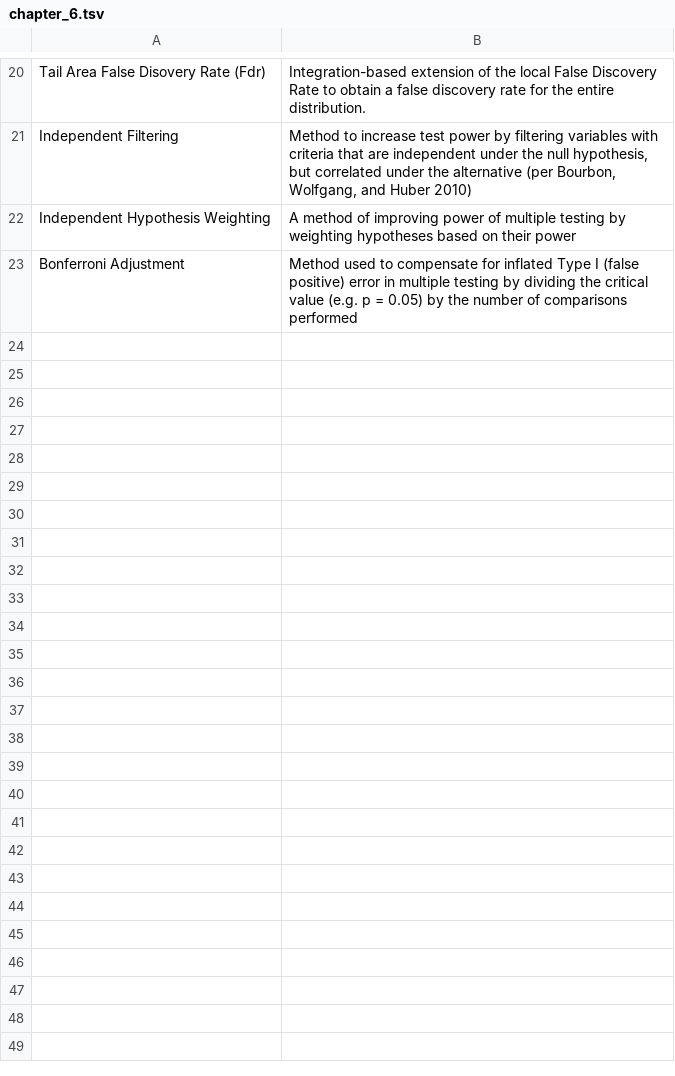
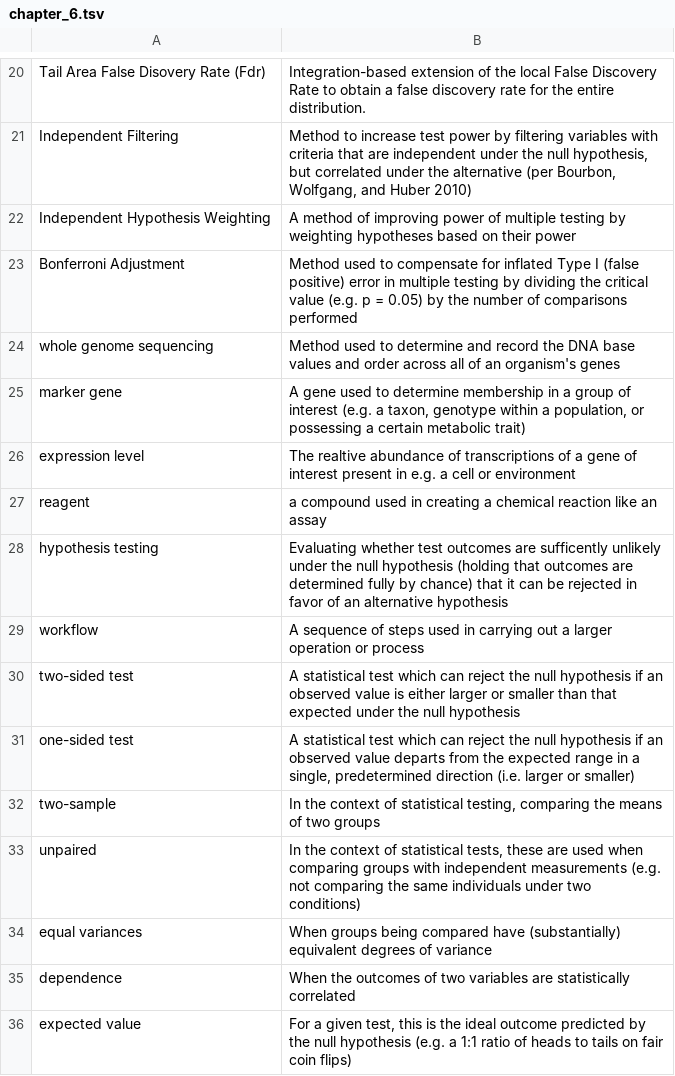
Before and after one commit to geanders/csu_msmb, a TSV file: content/post/vocab_lists/chapter_6.tsv, drawn as a sheet; only a part is shown, gaps mark what is left out.

Commit message:
adding biological terms to vocab list (had overlooked email)

```diff
--- a/content/post/vocab_lists/chapter_6.tsv
+++ b/content/post/vocab_lists/chapter_6.tsv
@@ -23 +23,14 @@ Independent Hypothesis Weighting	A method of improving power of multiple testing
 Bonferroni Adjustment	Method used to compensate for inflated Type I (false positive) error in multiple testing by dividing the critical value (e.g. p = 0.05) by the number of comparisons performed
+whole genome sequencing	Method used to determine and record the DNA base values and order across all of an organism's genes
+marker gene	A gene used to determine membership in a group of interest (e.g. a taxon, genotype within a population, or possessing a certain metabolic trait)
+expression level	The realtive abundance of transcriptions of a gene of interest present in e.g. a cell or environment
+reagent	a compound used in creating a chemical reaction like an assay
+hypothesis testing	Evaluating whether test outcomes are sufficently unlikely under the null hypothesis (holding that outcomes are determined fully by chance) that it can be rejected in favor of an alternative hypothesis
+workflow	A sequence of steps used in carrying out a larger operation or process
+two-sided test	A statistical test which can reject the null hypothesis if an observed value is either larger or smaller than that expected under the null hypothesis
+one-sided test	A statistical test which can reject the null hypothesis if an observed value departs from the expected range in a single, predetermined direction (i.e. larger or smaller)
+two-sample	In the context of statistical testing, comparing the means of two groups
+unpaired	In the context of statistical tests, these are used when comparing groups with independent measurements (e.g. not comparing the same individuals under two conditions)
+equal variances	When groups being compared have (substantially) equivalent degrees of variance
+dependence	When the outcomes of two variables are statistically correlated
+expected value	For a given test, this is the ideal outcome predicted by the null hypothesis (e.g. a 1:1 ratio of heads to tails on fair coin flips)
```
Also changed, not shown: 2 other files.
